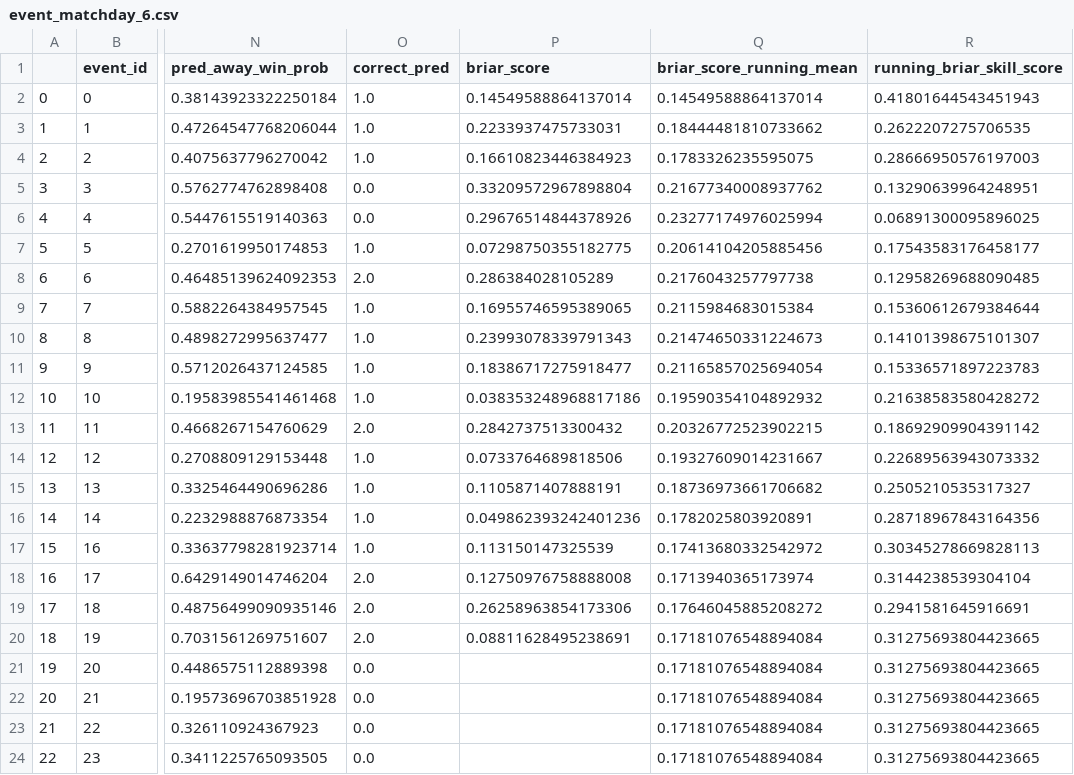
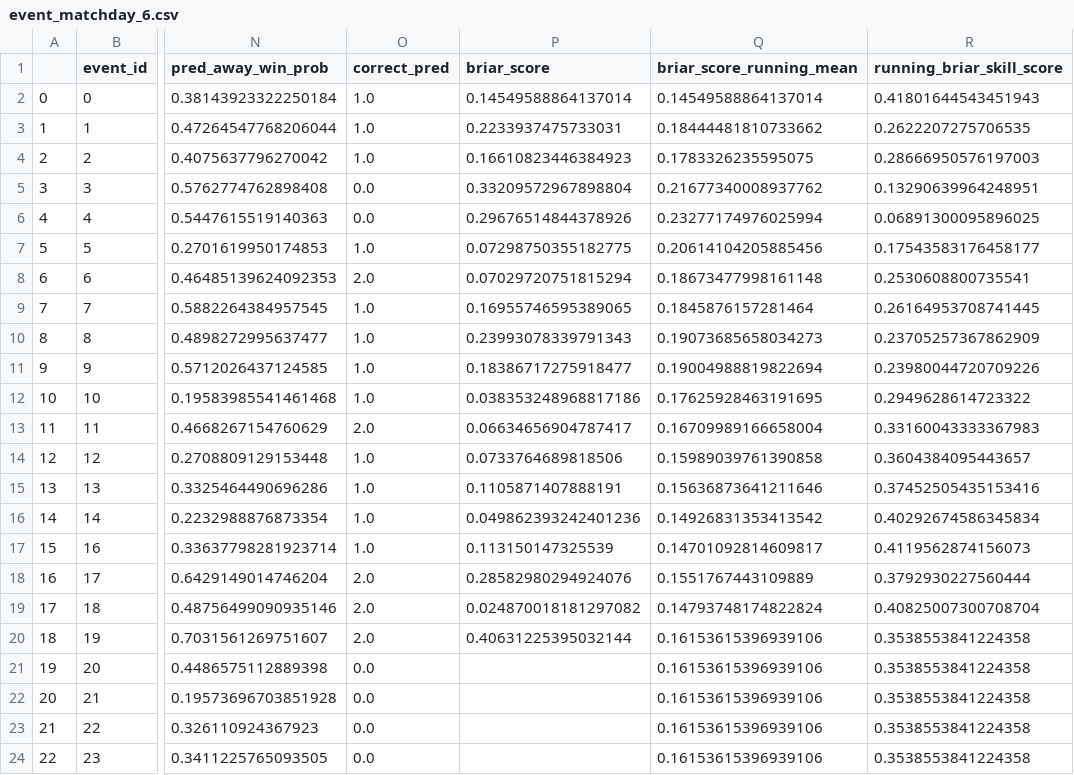
Before and after one commit to s-g-mo/sigmastats.ca, a CSV file: data/event_CSVs/event_matchday_6.csv, drawn as a sheet; only a part is shown, gaps mark what is left out; the diff names each change by its address in the sheet, - before the commit and + after, or states it on an @@ line.

Commit message:
recalc briar scores for ties

```diff
--- a/data/event_CSVs/event_matchday_6.csv
+++ b/data/event_CSVs/event_matchday_6.csv
-P8 (briar_score): 0.286384028105289
+P8 (briar_score): 0.07029720751815294
-Q8 (briar_score_running_mean): 0.2176043257797738
+Q8 (briar_score_running_mean): 0.18673477998161148
-R8 (running_briar_skill_score): 0.12958269688090485
+R8 (running_briar_skill_score): 0.2530608800735541
-Q9 (briar_score_running_mean): 0.2115984683015384
+Q9 (briar_score_running_mean): 0.1845876157281464
-R9 (running_briar_skill_score): 0.15360612679384644
+R9 (running_briar_skill_score): 0.26164953708741445
-Q10 (briar_score_running_mean): 0.21474650331224673
+Q10 (briar_score_running_mean): 0.19073685658034273
-R10 (running_briar_skill_score): 0.14101398675101307
+R10 (running_briar_skill_score): 0.23705257367862909
-Q11 (briar_score_running_mean): 0.21165857025694054
+Q11 (briar_score_running_mean): 0.19004988819822694
-R11 (running_briar_skill_score): 0.15336571897223783
+R11 (running_briar_skill_score): 0.23980044720709226
-Q12 (briar_score_running_mean): 0.19590354104892932
+Q12 (briar_score_running_mean): 0.17625928463191695
-R12 (running_briar_skill_score): 0.21638583580428272
+R12 (running_briar_skill_score): 0.2949628614723322
-P13 (briar_score): 0.2842737513300432
+P13 (briar_score): 0.06634656904787417
-Q13 (briar_score_running_mean): 0.20326772523902215
+Q13 (briar_score_running_mean): 0.16709989166658004
-R13 (running_briar_skill_score): 0.18692909904391142
+R13 (running_briar_skill_score): 0.33160043333367983
-Q14 (briar_score_running_mean): 0.19327609014231667
+Q14 (briar_score_running_mean): 0.15989039761390858
-R14 (running_briar_skill_score): 0.22689563943073332
+R14 (running_briar_skill_score): 0.3604384095443657
-Q15 (briar_score_running_mean): 0.18736973661706682
+Q15 (briar_score_running_mean): 0.15636873641211646
-R15 (running_briar_skill_score): 0.2505210535317327
+R15 (running_briar_skill_score): 0.37452505435153416
-Q16 (briar_score_running_mean): 0.1782025803920891
+Q16 (briar_score_running_mean): 0.14926831353413542
-R16 (running_briar_skill_score): 0.28718967843164356
+R16 (running_briar_skill_score): 0.40292674586345834
-Q17 (briar_score_running_mean): 0.17413680332542972
+Q17 (briar_score_running_mean): 0.14701092814609817
-R17 (running_briar_skill_score): 0.30345278669828113
+R17 (running_briar_skill_score): 0.4119562874156073
-P18 (briar_score): 0.12750976758888008
+P18 (briar_score): 0.28582980294924076
-Q18 (briar_score_running_mean): 0.1713940365173974
+Q18 (briar_score_running_mean): 0.1551767443109889
-R18 (running_briar_skill_score): 0.3144238539304104
+R18 (running_briar_skill_score): 0.3792930227560444
-P19 (briar_score): 0.26258963854173306
+P19 (briar_score): 0.024870018181297082
-Q19 (briar_score_running_mean): 0.17646045885208272
+Q19 (briar_score_running_mean): 0.14793748174822824
-R19 (running_briar_skill_score): 0.2941581645916691
+R19 (running_briar_skill_score): 0.40825007300708704
-P20 (briar_score): 0.08811628495238691
+P20 (briar_score): 0.40631225395032144
-Q20:Q24 (briar_score_running_mean): 0.17181076548894084
+Q20:Q24 (briar_score_running_mean): 0.16153615396939106
-R20:R24 (running_briar_skill_score): 0.31275693804423665
+R20:R24 (running_briar_skill_score): 0.3538553841224358
```
Also changed, not shown: 1 other file.
